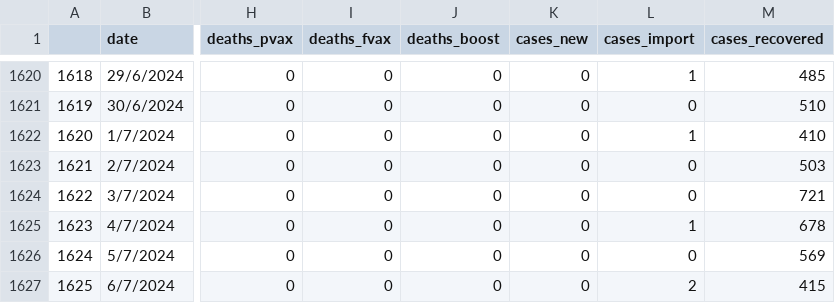
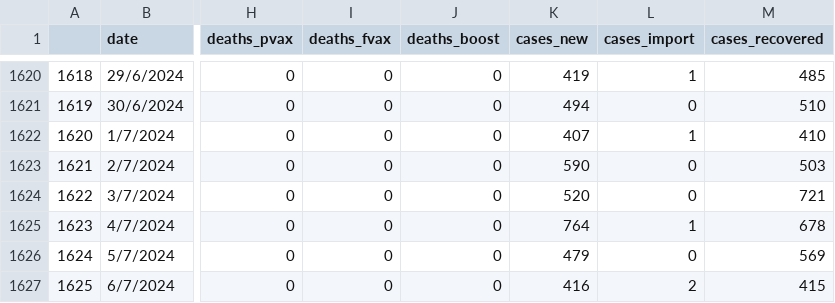
Before and after one commit to matthewloh/5011cem-bff, a CSV file: prisma-scripts/epidemic/malaysia_epidemicHAS_ID.csv, drawn as a sheet; only a part is shown, gaps mark what is left out; the diff covers the shown part only; the diff names each change by its address in the sheet, - before the commit and + after, or states it on an @@ line.

```diff
--- a/prisma-scripts/epidemic/malaysia_epidemicHAS_ID.csv
+++ b/prisma-scripts/epidemic/malaysia_epidemicHAS_ID.csv
-K1620 (cases_new): 0
+K1620 (cases_new): 419
-K1621 (cases_new): 0
+K1621 (cases_new): 494
-K1622 (cases_new): 0
+K1622 (cases_new): 407
-K1623 (cases_new): 0
+K1623 (cases_new): 590
-K1624 (cases_new): 0
+K1624 (cases_new): 520
-K1625 (cases_new): 0
+K1625 (cases_new): 764
-K1626 (cases_new): 0
+K1626 (cases_new): 479
-K1627 (cases_new): 0
+K1627 (cases_new): 416
```
Also changed, not shown: 27 edited cells elsewhere in this file, 6 other files.
